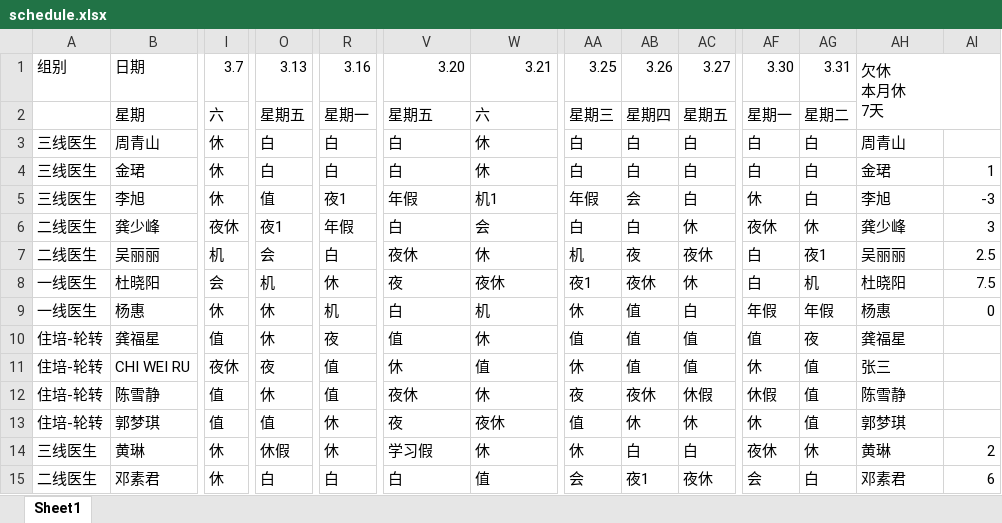
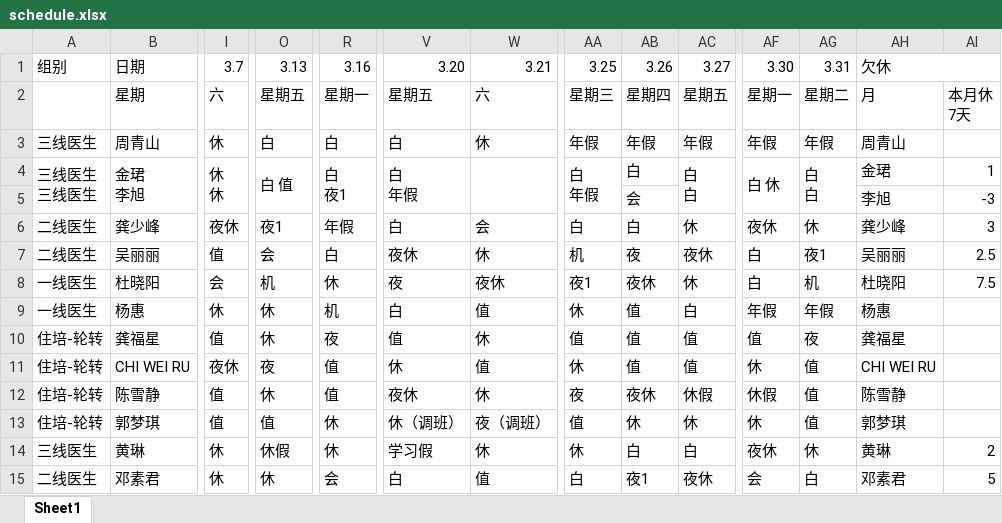
Before and after one commit to Lopdeng/my-roster-data, an Excel workbook: data/schedule.xlsx, sheet Sheet1, drawn as a sheet; only a part is shown, gaps mark what is left out; values as stored, in another font and other column widths than the file's, no cell formats; charts and pictures not drawn; removed rows and columns are numbered as before the commit, all else as after; rows hold the shown columns only; ↵ is a line break in a cell; the diff covers the shown part only; the diff names each change by its address in the sheet, - before the commit and + after, or states it on an @@ line.

Commit message:
Add files via upload

```diff
--- a/data/schedule.xlsx (sheet Sheet1)
+++ b/data/schedule.xlsx (sheet Sheet1)
-AH1: 欠休 ↵ 本月休 ↵ 7天
+AH1: 欠休
-AH1:AI2 merged
+AH1:AI1 merged
-AH2: (empty)
+AH2: 月
-AI2: (empty)
+AI2: 本月休 ↵ 7天
-AA3: 白
+AA3: 年假
-AB3: 白
+AB3: 年假
-AC3: 白
+AC3: 年假
-AF3: 白
+AF3: 年假
-AG3: 白
+AG3: 年假
-row 4: 三线医生 | 金珺 | 休 | 白 | 白 | 白 | 休 | 白 | 白 | 白 | 白 | 白 | 金珺 | 1
-row 5: 三线医生 | 李旭 | 休 | 值 | 夜1 | 年假 | 机1 | 年假 | 会 | 白 | 休 | 白 | 李旭 | -3
+row 4: 三线医生 ↵ 三线医生 | 金珺 ↵ 李旭 | 休 ↵ 休 | 白 值 | 白 ↵ 夜1 | 白 ↵ 年假 |  | 白 ↵ 年假 | 白 | 白 ↵ 白 | 白 休 | 白 ↵ 白 | 金珺 | 1
+row 5:  |  |  |  |  |  |  |  | 会 |  |  |  | 李旭 | -3
-I7: 机
+I7: 值
-W9: 机
+W9: 值
-AI9: 0
+AI9: (empty)
-AH11: 张三
+AH11: CHI WEI RU
-V13: 夜
+V13: 休（调班）
-W13: 夜休
+W13: 夜（调班）
-O15: 白
+O15: 休
-R15: 白
+R15: 会
-AA15: 会
+AA15: 白
-AI15: 6
+AI15: 5
```
Also changed, not shown: 2 added rows, 3 removed rows and 43 edited cells elsewhere in this sheet, cell formats, charts or pictures.
